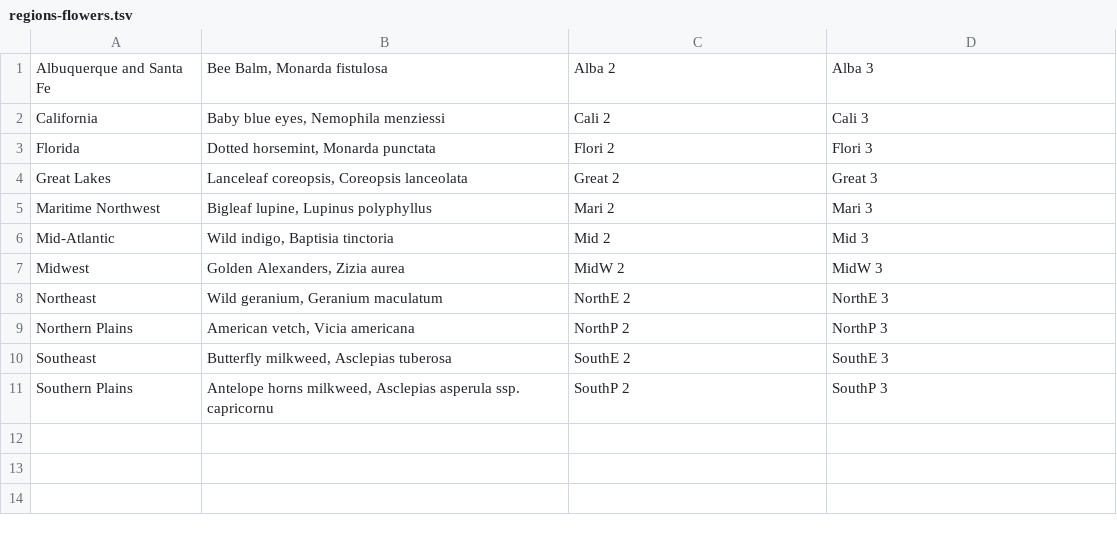
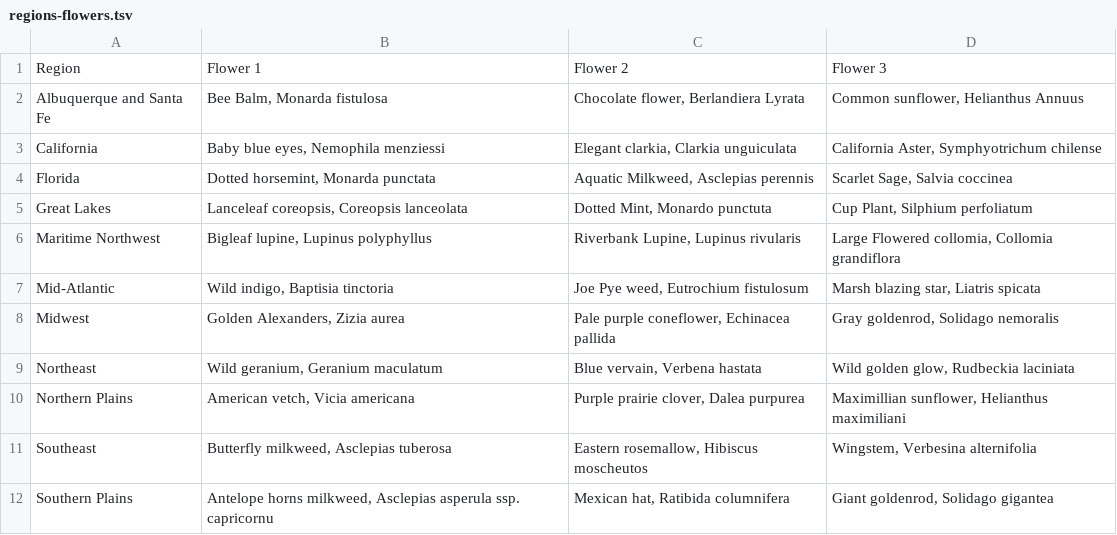
Before and after one commit to NikolaBo/pollenparty, a TSV file: data/regions-flowers.tsv, drawn as a sheet.

```diff
--- a/data/regions-flowers.tsv
+++ b/data/regions-flowers.tsv
@@ -1,11 +1,12 @@
-Albuquerque and Santa Fe	Bee Balm, Monarda fistulosa	Alba 2	Alba 3
-California	Baby blue eyes, Nemophila menziessi	Cali 2	Cali 3
-Florida	Dotted horsemint, Monarda punctata	Flori 2	Flori 3
-Great Lakes	Lanceleaf coreopsis, Coreopsis lanceolata	Great 2	Great 3
-Maritime Northwest	Bigleaf lupine, Lupinus polyphyllus	Mari 2	Mari 3
-Mid-Atlantic	Wild indigo, Baptisia tinctoria	Mid 2	Mid 3
-Midwest	Golden Alexanders, Zizia aurea	MidW 2	MidW 3
-Northeast	Wild geranium, Geranium maculatum	NorthE 2	NorthE 3
-Northern Plains	American vetch, Vicia americana	NorthP 2	NorthP 3
-Southeast	Butterfly milkweed, Asclepias tuberosa	SouthE 2	SouthE 3
-Southern Plains	Antelope horns milkweed, Asclepias asperula ssp. capricornu	SouthP 2	SouthP 3
+Region	Flower 1	Flower 2	Flower 3
+Albuquerque and Santa Fe	Bee Balm, Monarda fistulosa	Chocolate flower, Berlandiera Lyrata	Common sunflower, Helianthus Annuus
+California	Baby blue eyes, Nemophila menziessi	Elegant clarkia, Clarkia unguiculata	California Aster, Symphyotrichum chilense
+Florida	Dotted horsemint, Monarda punctata	Aquatic Milkweed, Asclepias perennis	Scarlet Sage, Salvia coccinea
+Great Lakes	Lanceleaf coreopsis, Coreopsis lanceolata	Dotted Mint, Monardo punctuta	Cup Plant, Silphium perfoliatum
+Maritime Northwest	Bigleaf lupine, Lupinus polyphyllus	Riverbank Lupine, Lupinus rivularis	Large Flowered collomia, Collomia grandiflora
+Mid-Atlantic	Wild indigo, Baptisia tinctoria	Joe Pye weed, Eutrochium fistulosum	Marsh blazing star, Liatris spicata
+Midwest	Golden Alexanders, Zizia aurea	Pale purple coneflower, Echinacea pallida	Gray goldenrod, Solidago nemoralis
+Northeast	Wild geranium, Geranium maculatum	Blue vervain, Verbena hastata	Wild golden glow, Rudbeckia laciniata
+Northern Plains	American vetch, Vicia americana	Purple prairie clover, Dalea purpurea	Maximillian sunflower, Helianthus maximiliani
+Southeast	Butterfly milkweed, Asclepias tuberosa	Eastern rosemallow, Hibiscus moscheutos	Wingstem, Verbesina alternifolia
+Southern Plains	Antelope horns milkweed, Asclepias asperula ssp. capricornu	Mexican hat, Ratibida columnifera	Giant goldenrod, Solidago gigantea
```
Also changed, not shown: data/flowers-descriptions.tsv, data/regions-descriptions.tsv.
